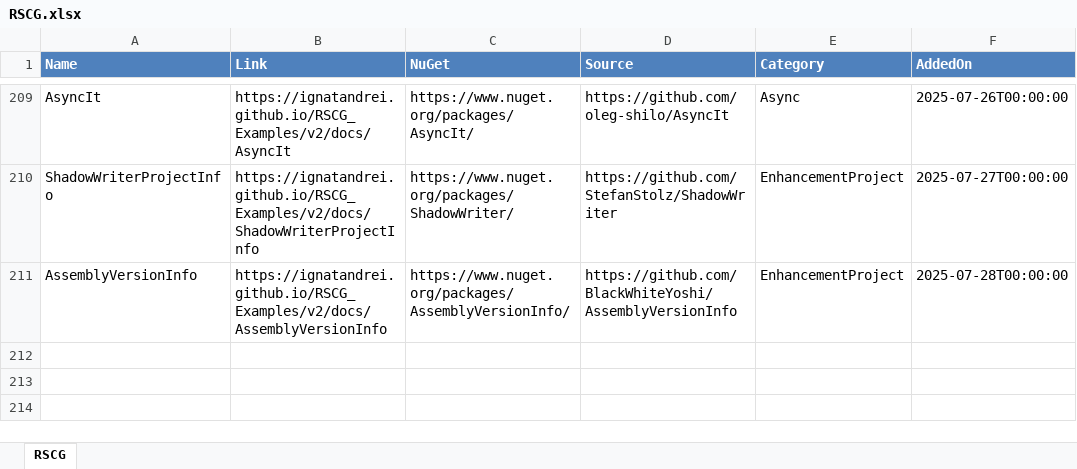
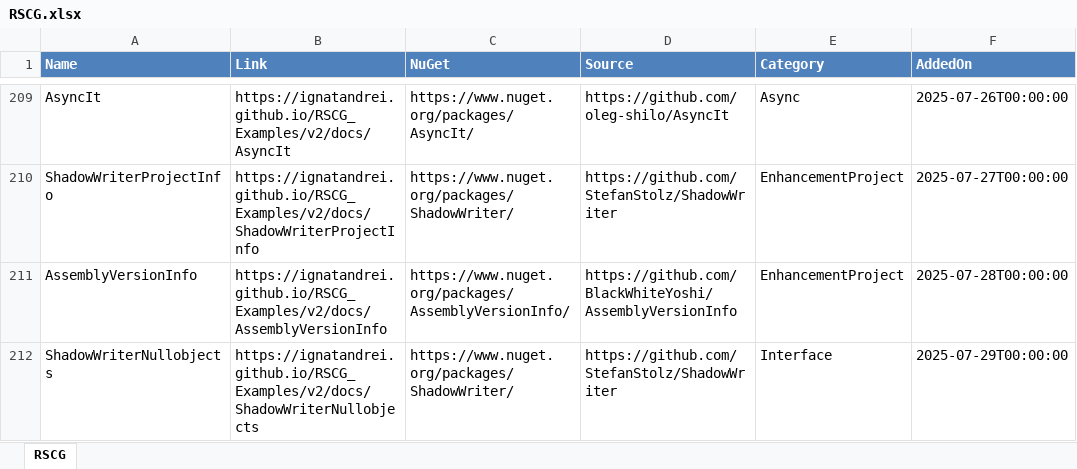
Before and after one commit to ignatandrei/RSCG_Examples, an Excel workbook: v2/rscg_examples_site/static/exports/RSCG.xlsx, sheet RSCG, drawn as a sheet; only a part is shown, gaps mark what is left out; values as stored, in another font and other column widths than the file's, no borders; the diff names each change by its address in the sheet, - before the commit and + after, or states it on an @@ line.

Commit message:
added null interface

```diff
--- a/v2/rscg_examples_site/static/exports/RSCG.xlsx (sheet RSCG)
+++ b/v2/rscg_examples_site/static/exports/RSCG.xlsx (sheet RSCG)
+row 212: ShadowWriterNullobjects | https://ignatandrei.github.io/RSCG_Examples/v2/docs/ShadowWriterNullobjects | https://www.nuget.org/packages/ShadowWriter/ | https://github.com/StefanStolz/ShadowWriter | Interface | 2025-07-29T00:00:00
```
Also changed, not shown: 16 other files.
